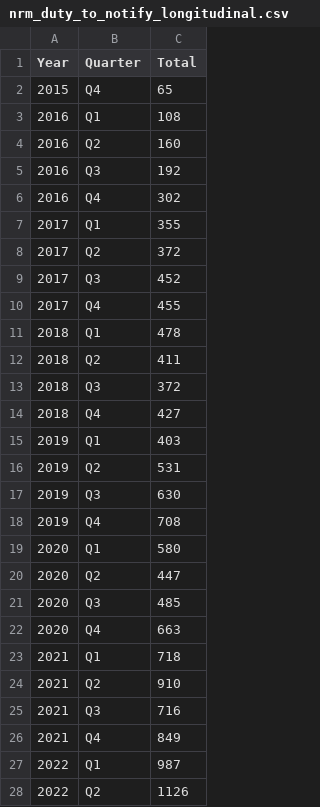
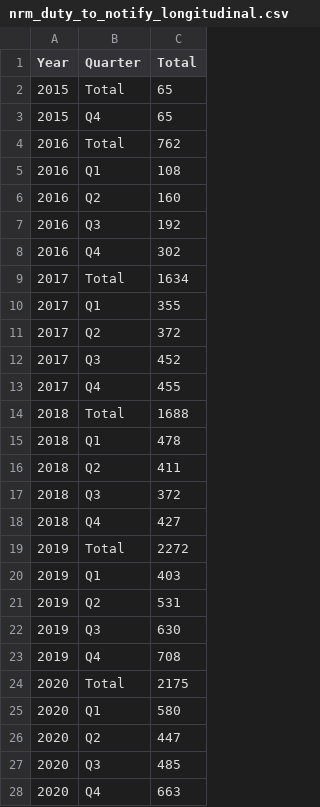
Before and after one commit to humaniverse/asylum, a CSV file: data-raw/nrm_duty_to_notify_longitudinal.csv, drawn as a sheet; only a part is shown; the shorter side is filled out with more unchanged rows; the diff covers the shown part only.

```diff
--- a/data-raw/nrm_duty_to_notify_longitudinal.csv
+++ b/data-raw/nrm_duty_to_notify_longitudinal.csv
@@ -1,3 +1,5 @@
 Year,Quarter,Total
+2015,Total,65
 2015,Q4,65
+2016,Total,762
 2016,Q1,108
@@ -6,2 +8,3 @@ Year,Quarter,Total
 2016,Q4,302
+2017,Total,1634
 2017,Q1,355
@@ -10,2 +13,3 @@ Year,Quarter,Total
 2017,Q4,455
+2018,Total,1688
 2018,Q1,478
@@ -14,2 +18,3 @@ Year,Quarter,Total
 2018,Q4,427
+2019,Total,2272
 2019,Q1,403
@@ -18,2 +23,3 @@ Year,Quarter,Total
 2019,Q4,708
+2020,Total,2175
 2020,Q1,580
```
Also changed, not shown: 4 added rows elsewhere in this file, data-raw/nrm_conclusive_grounds.csv, data-raw/nrm_reasonable_grounds.csv, 18 other files.
